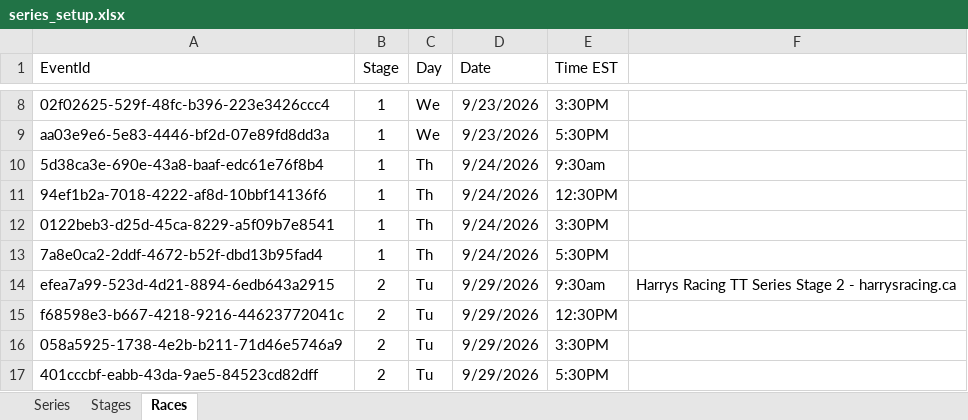
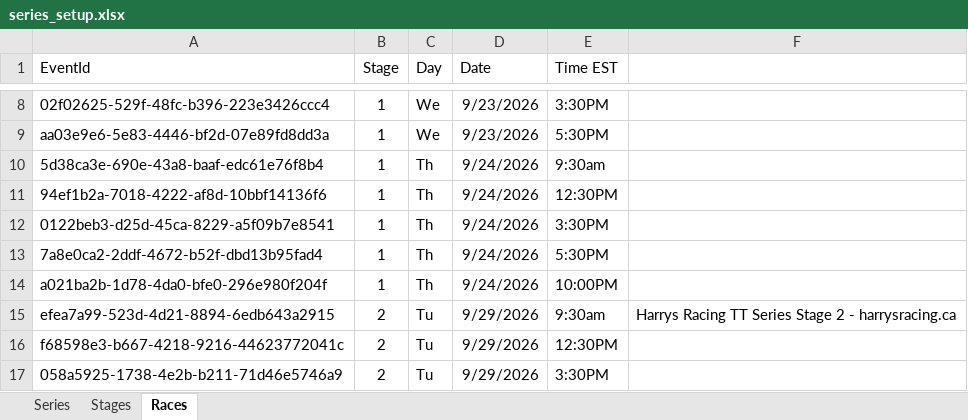
Before and after one commit to HarrysRacing/rouvy-timetrial-series, an Excel workbook: database/series_setup.xlsx, sheet Races, drawn as a sheet; only a part is shown, gaps mark what is left out; the shorter side is filled out with more unchanged rows; values as stored, in another font and other column widths than the file's, no borders; the diff names each change by its address in the sheet, - before the commit and + after, or states it on an @@ line.

```diff
--- a/database/series_setup.xlsx (sheet Races)
+++ b/database/series_setup.xlsx (sheet Races)
+row 14: a021ba2b-1d78-4da0-bfe0-296e980f204f | 1 | Th | 9/24/2026 | 10:00PM
```
Also changed, not shown: 1 other file.
